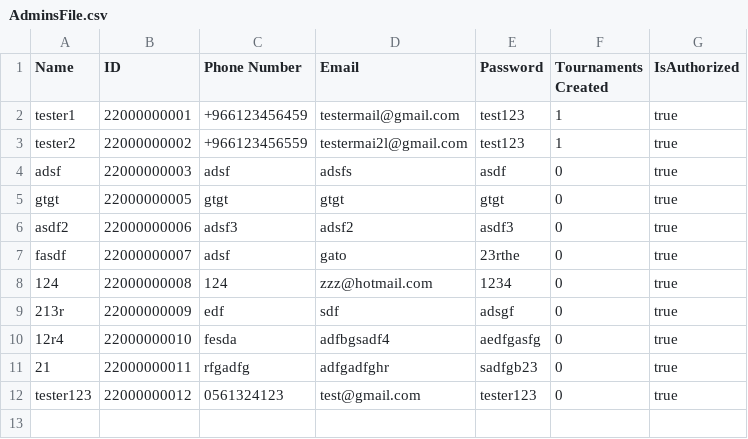
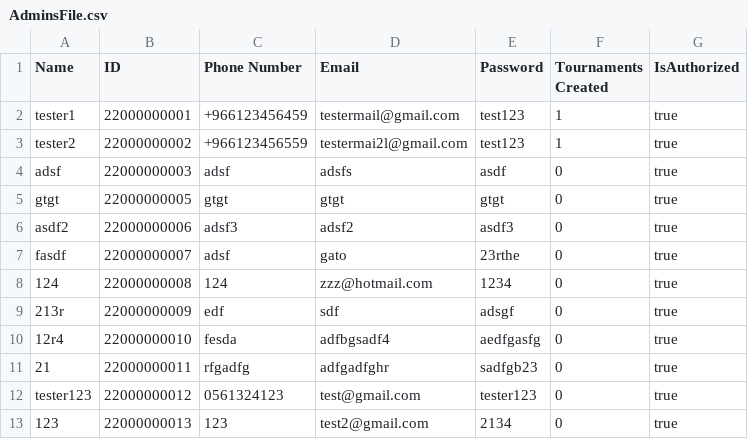
Before and after one commit to MossyVortex/TournamentManager, a CSV file: bin/AdminsFile.csv, drawn as a sheet; the diff names each change by its address in the sheet, - before the commit and + after, or states it on an @@ line.

Commit message:
fixed registeration bug & registeration data is done

```diff
--- a/bin/AdminsFile.csv
+++ b/bin/AdminsFile.csv
+row 13: 123 | 22000000013 | 123 | test2@gmail.com | 2134 | 0 | true
```
Also changed, not shown: src/AdminsFile.csv, 6 other files.
